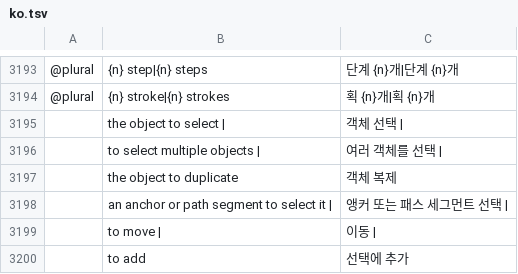
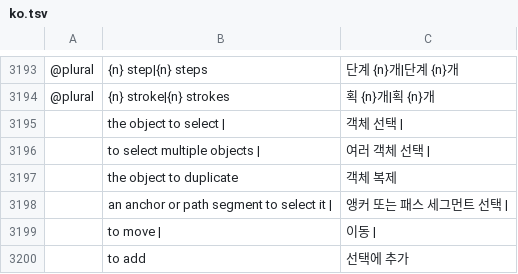
Before and after one commit to kesekikwon-netizen/vector, a TSV file: crates/ui-egui/src/i18n/ko.tsv, drawn as a sheet; only a part is shown, gaps mark what is left out.

```diff
--- a/crates/ui-egui/src/i18n/ko.tsv
+++ b/crates/ui-egui/src/i18n/ko.tsv
@@ -3195,3 +3195,3 @@
 	 the object to select  |  	 객체 선택  |
-	 to select multiple objects  |  	 여러 객체를 선택  |
+	 to select multiple objects  |  	 여러 객체 선택  |
 	 the object to duplicate	 객체 복제
```
Also changed, not shown: 28 other files.
